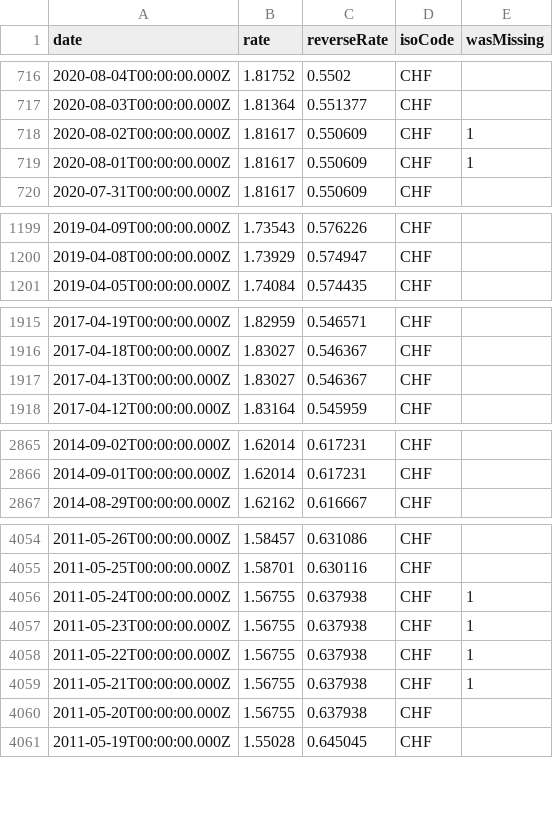
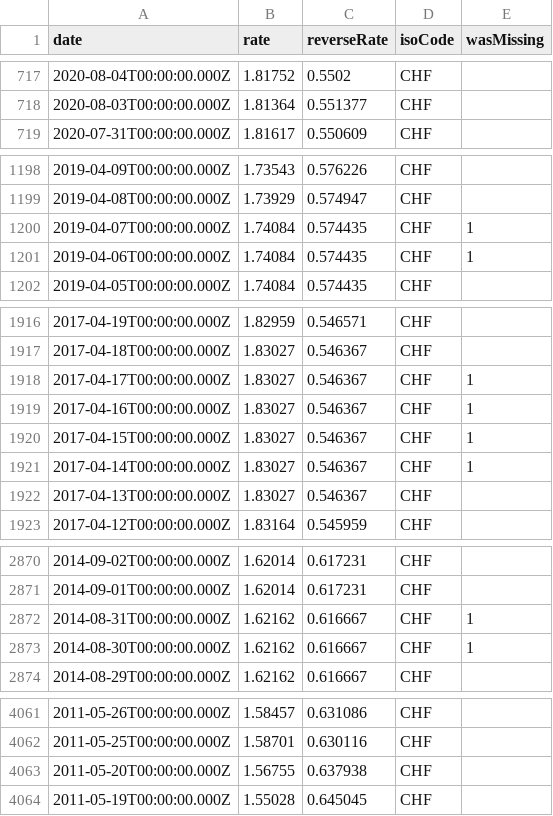
Before and after one commit to GeorgeSG/bnb-currency-exchange-rates, a CSV file: data/CHF.csv, drawn as a sheet; only a part is shown, gaps mark what is left out; the diff covers the shown part only.

```diff
--- a/data/CHF.csv
+++ b/data/CHF.csv
@@ -717,4 +718,2 @@
 "2020-08-03T00:00:00.000Z","1.81364","0.551377","CHF",
-"2020-08-02T00:00:00.000Z","1.81617","0.550609","CHF",1
-"2020-08-01T00:00:00.000Z","1.81617","0.550609","CHF",1
 "2020-07-31T00:00:00.000Z","1.81617","0.550609","CHF",
@@ -1200,2 +1199,4 @@
 "2019-04-08T00:00:00.000Z","1.73929","0.574947","CHF",
+"2019-04-07T00:00:00.000Z","1.74084","0.574435","CHF",1
+"2019-04-06T00:00:00.000Z","1.74084","0.574435","CHF",1
 "2019-04-05T00:00:00.000Z","1.74084","0.574435","CHF",
@@ -1916,2 +1917,6 @@
 "2017-04-18T00:00:00.000Z","1.83027","0.546367","CHF",
+"2017-04-17T00:00:00.000Z","1.83027","0.546367","CHF",1
+"2017-04-16T00:00:00.000Z","1.83027","0.546367","CHF",1
+"2017-04-15T00:00:00.000Z","1.83027","0.546367","CHF",1
+"2017-04-14T00:00:00.000Z","1.83027","0.546367","CHF",1
 "2017-04-13T00:00:00.000Z","1.83027","0.546367","CHF",
@@ -2866,2 +2871,4 @@
 "2014-09-01T00:00:00.000Z","1.62014","0.617231","CHF",
+"2014-08-31T00:00:00.000Z","1.62162","0.616667","CHF",1
+"2014-08-30T00:00:00.000Z","1.62162","0.616667","CHF",1
 "2014-08-29T00:00:00.000Z","1.62162","0.616667","CHF",
@@ -4055,6 +4062,2 @@
 "2011-05-25T00:00:00.000Z","1.58701","0.630116","CHF",
-"2011-05-24T00:00:00.000Z","1.56755","0.637938","CHF",1
-"2011-05-23T00:00:00.000Z","1.56755","0.637938","CHF",1
-"2011-05-22T00:00:00.000Z","1.56755","0.637938","CHF",1
-"2011-05-21T00:00:00.000Z","1.56755","0.637938","CHF",1
 "2011-05-20T00:00:00.000Z","1.56755","0.637938","CHF",
```
Also changed, not shown: 7 added rows and 5 removed rows elsewhere in this file, data/BRL.csv, data/CAD.csv, 40 other files.
